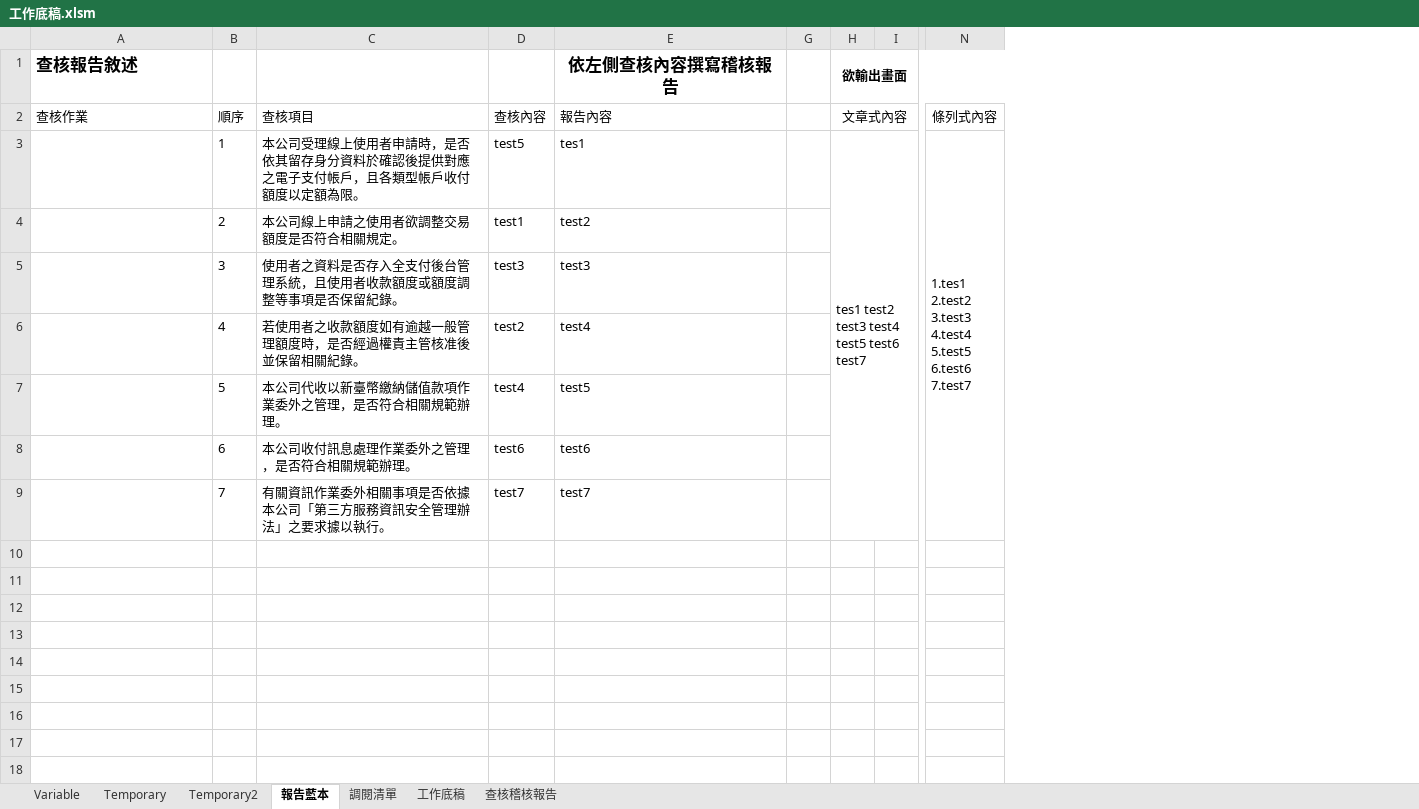
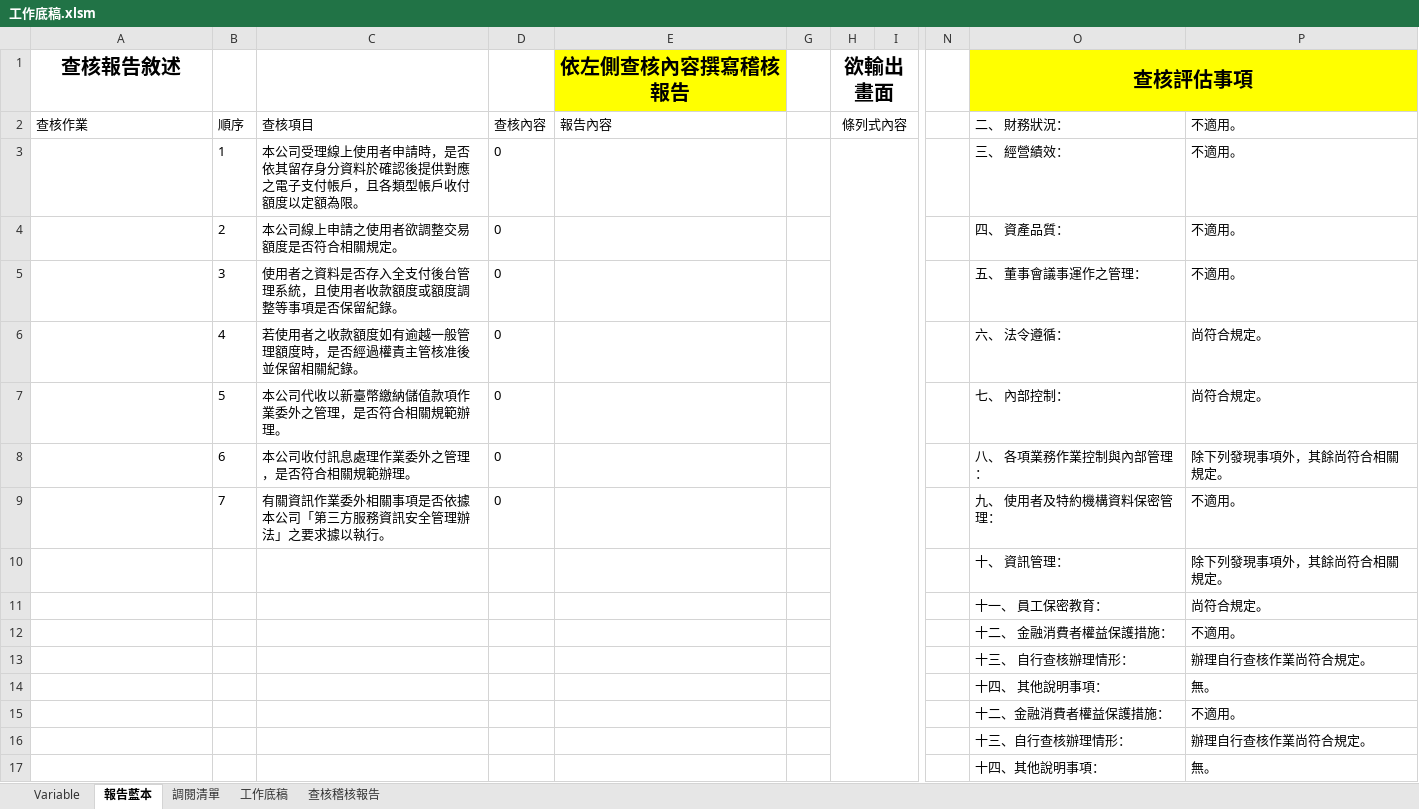
Before and after one commit to Jang-jhih/Audit_RPA, an Excel workbook: 1.底稿自動化/2.自動化底稿/工作底稿.xlsm, sheet 報告藍本, drawn as a sheet; only a part is shown, gaps mark what is left out; values as stored, in another font and other column widths than the file's, no borders; table styles not drawn; removed rows and columns are numbered as before the commit, all else as after; rows hold the shown columns only; ↵ is a line break in a cell; the diff names each change by its address in the sheet, - before the commit and + after, or states it on an @@ line.

```diff
--- a/1.底稿自動化/2.自動化底稿/工作底稿.xlsm (sheet 報告藍本)
+++ b/1.底稿自動化/2.自動化底稿/工作底稿.xlsm (sheet 報告藍本)
@@ sheet tab hidden: Temporary @@
@@ sheet tab hidden: Temporary2 @@
-column D, rows 2-9: 查核內容 | test5 | test1 | test3 | test2 | test4 | test6 | test7
+column D, rows 2-9: 查核內容 | 0 | 0 | 0 | 0 | 0 | 0 | 0
-column N, rows 2-3: 條列式內容 | 1.tes1 ↵ 2.test2 ↵ 3.test3 ↵ 4.test4 ↵ 5.test5 ↵ 6.test6 ↵ 7.test7
+column N, empty
+column O (查核評估事項), rows 2-9: 二、 財務狀況： | 三、 經營績效： | 四、 資產品質： | 五、 董事會議事運作之管理： | 六、 法令遵循： | 七、 內部控制： | 八、 各項業務作業控制與內部管理： | 九、 使用者及特約機構資料保密管理：
+column P, rows 2-9: 不適用。 | 不適用。 | 不適用。 | 不適用。 | 尚符合規定。 | 尚符合規定。 | 除下列發現事項外，其餘尚符合相關規定。 | 不適用。
@@ A1 text size: larger, alignment: left → center @@
-E1 fill: none
+E1 fill: #FFFF00, text size: larger
@@ H1 text size: larger @@
-H2 (欲輸出畫面): 文章式內容
+H2 (欲輸出畫面): 條列式內容
-E3 (依左側查核內容撰寫稽核報告): tes1
+E3 (依左側查核內容撰寫稽核報告): (empty)
-H3 (欲輸出畫面): tes1 test2 test3 test4 test5 test6 test7
+H3 (欲輸出畫面): (empty)
-E4 (依左側查核內容撰寫稽核報告): test2
+E4 (依左側查核內容撰寫稽核報告): (empty)
-E5 (依左側查核內容撰寫稽核報告): test3
+E5 (依左側查核內容撰寫稽核報告): (empty)
-E6 (依左側查核內容撰寫稽核報告): test4
+E6 (依左側查核內容撰寫稽核報告): (empty)
-E7 (依左側查核內容撰寫稽核報告): test5
+E7 (依左側查核內容撰寫稽核報告): (empty)
-E8 (依左側查核內容撰寫稽核報告): test6
+E8 (依左側查核內容撰寫稽核報告): (empty)
-E9 (依左側查核內容撰寫稽核報告): test7
+E9 (依左側查核內容撰寫稽核報告): (empty)
+row 10:  |  |  |  |  |  |  |  |  | 十、 資訊管理： | 除下列發現事項外，其餘尚符合相關規定。
+row 11:  |  |  |  |  |  |  |  |  | 十一、 員工保密教育： | 尚符合規定。
+row 12:  |  |  |  |  |  |  |  |  | 十二、 金融消費者權益保護措施： | 不適用。
+row 13:  |  |  |  |  |  |  |  |  | 十三、 自行查核辦理情形： | 辦理自行查核作業尚符合規定。
+row 14:  |  |  |  |  |  |  |  |  | 十四、 其他說明事項： | 無。
+row 15:  |  |  |  |  |  |  |  |  | 十二、金融消費者權益保護措施： | 不適用。
+row 16:  |  |  |  |  |  |  |  |  | 十三、自行查核辦理情形： | 辦理自行查核作業尚符合規定。
+row 17:  |  |  |  |  |  |  |  |  | 十四、其他說明事項： | 無。
```
Also changed, not shown: sheet 查核稽核報告, sheet 工作底稿, sheet Variable, hidden cells, 2 other files.
